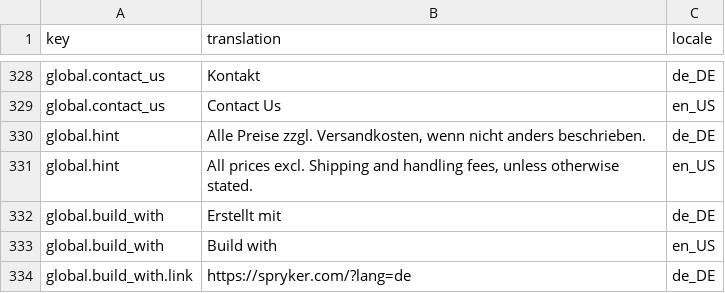
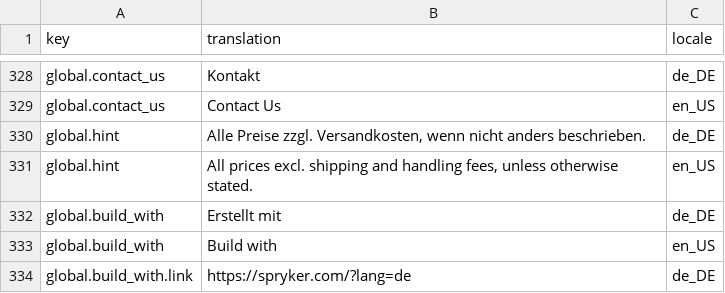
Before and after one commit to spryker-shop/b2b-demo-shop, a CSV file: data/import/glossary.csv, drawn as a sheet; only a part is shown, gaps mark what is left out.

```diff
--- a/data/import/glossary.csv
+++ b/data/import/glossary.csv
@@ -330,3 +330,3 @@ global.contact_us,Contact Us,en_US
 global.hint,"Alle Preise zzgl. Versandkosten, wenn nicht anders beschrieben.",de_DE
-global.hint,"All prices excl. Shipping and handling fees, unless otherwise stated.",en_US
+global.hint,"All prices excl. shipping and handling fees, unless otherwise stated.",en_US
 global.build_with,Erstellt mit,de_DE
```
Also changed, not shown: data/import/navigation_node.csv, 13 other files.
